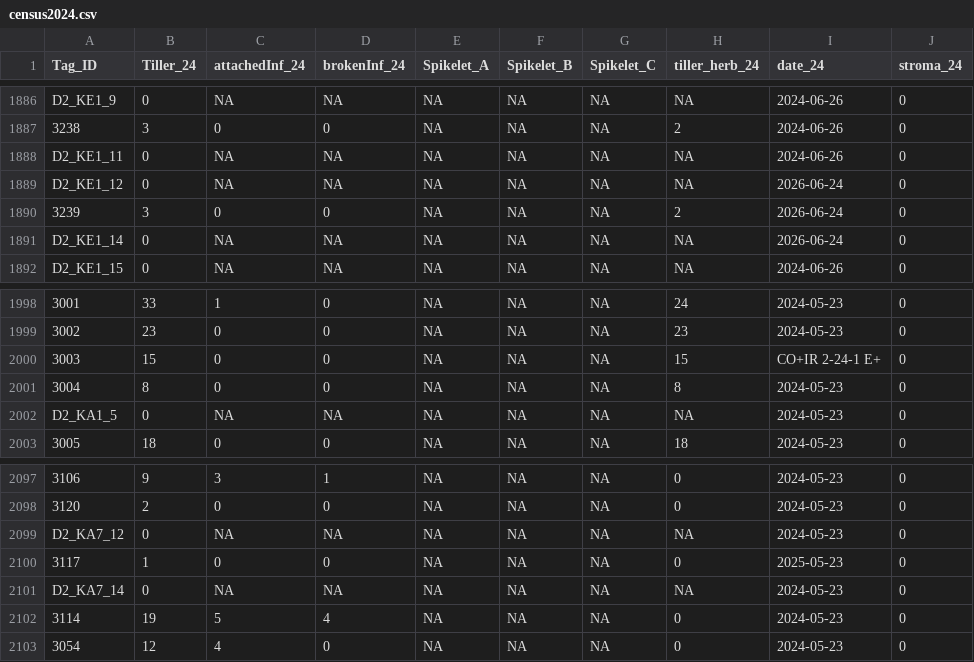
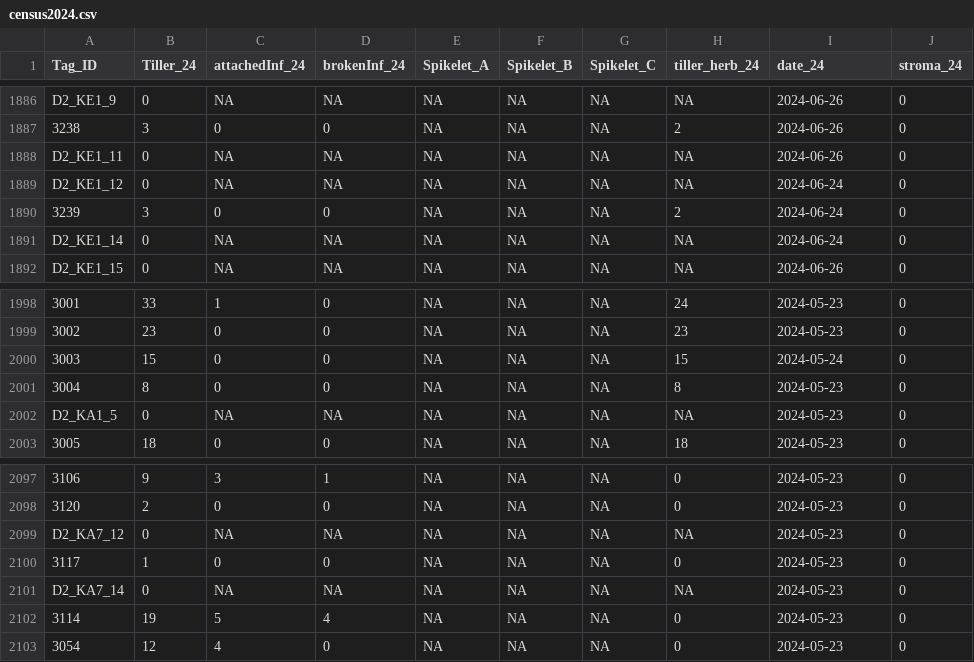
Before and after one commit to jmoutouama/endo-range-limits, a CSV file: Data/census2024.csv, drawn as a sheet; only a part is shown, gaps mark what is left out; the diff names each change by its address in the sheet, - before the commit and + after, or states it on an @@ line.

```diff
--- a/Data/census2024.csv
+++ b/Data/census2024.csv
-I1889:I1891 (date_24): 2026-06-24
+I1889:I1891 (date_24): 2024-06-24
-I2000 (date_24): CO+IR 2-24-1 E+
+I2000 (date_24): 2024-05-24
-I2100 (date_24): 2025-05-23
+I2100 (date_24): 2024-05-23
```
Also changed, not shown: Data/census2023.csv, Data/data_ini_2024.csv, 6 other files.
